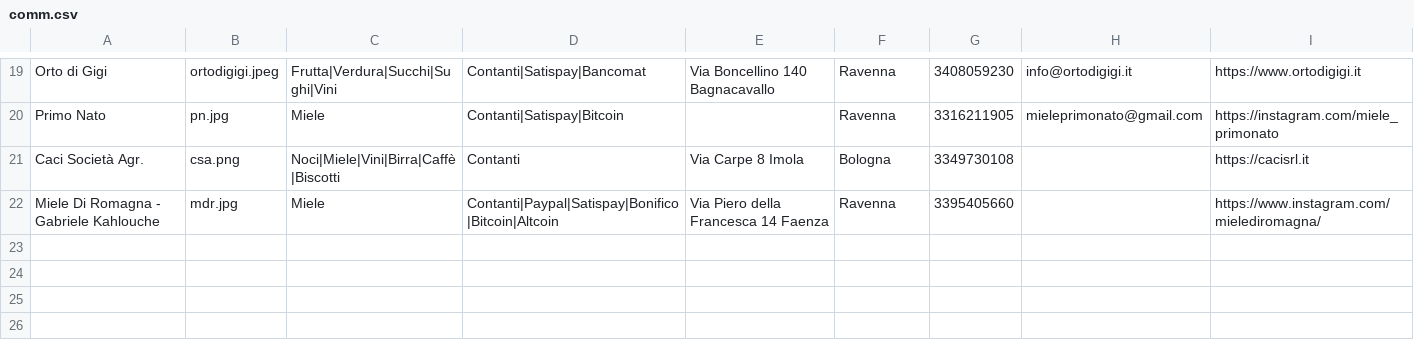
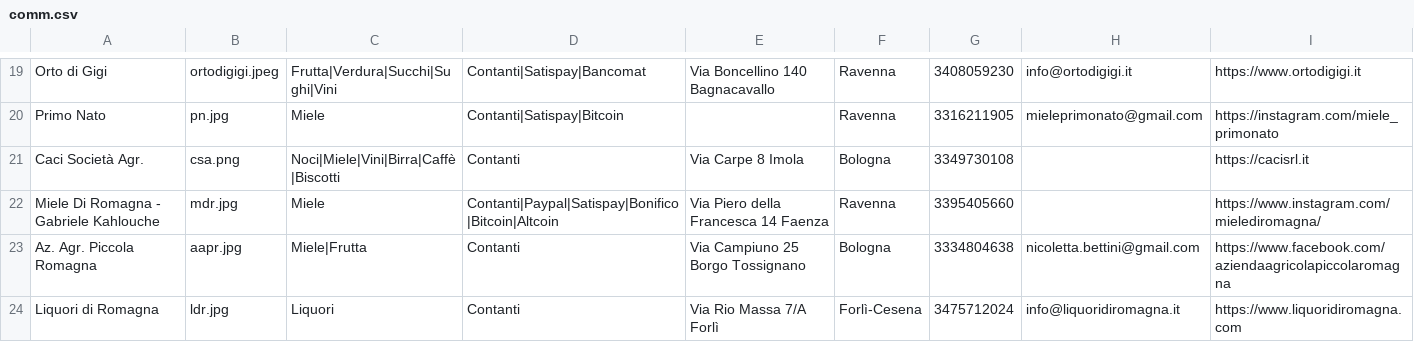
Before and after one commit to Rebus88/agromagna, a CSV file: comm.csv, drawn as a sheet; only a part is shown, gaps mark what is left out.

```diff
--- a/comm.csv
+++ b/comm.csv
@@ -22 +22,3 @@ Caci Società Agr.,csa.png,Noci|Miele|Vini|Birra|Caffè|Biscotti,Contanti,Via Ca
 Miele Di Romagna - Gabriele Kahlouche,mdr.jpg,Miele,Contanti|Paypal|Satispay|Bonifico|Bitcoin|Altcoin,Via Piero della Francesca 14 Faenza,Ravenna,3395405660,,https://www.instagram.com/mielediromagna/
+Az. Agr. Piccola Romagna,aapr.jpg,Miele|Frutta,Contanti,Via Campiuno 25 Borgo Tossignano,Bologna,3334804638,nicoletta.bettini@gmail.com,https://www.facebook.com/aziendaagricolapiccolaromagna
+Liquori di Romagna,ldr.jpg,Liquori,Contanti,Via Rio Massa 7/A Forlì,Forlì-Cesena,3475712024,info@liquoridiromagna.it,https://www.liquoridiromagna.com
```
Also changed, not shown: 2 other files.
